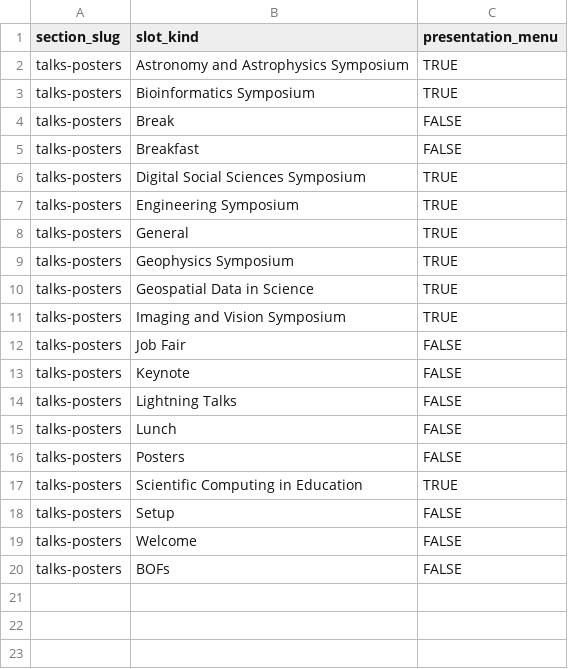
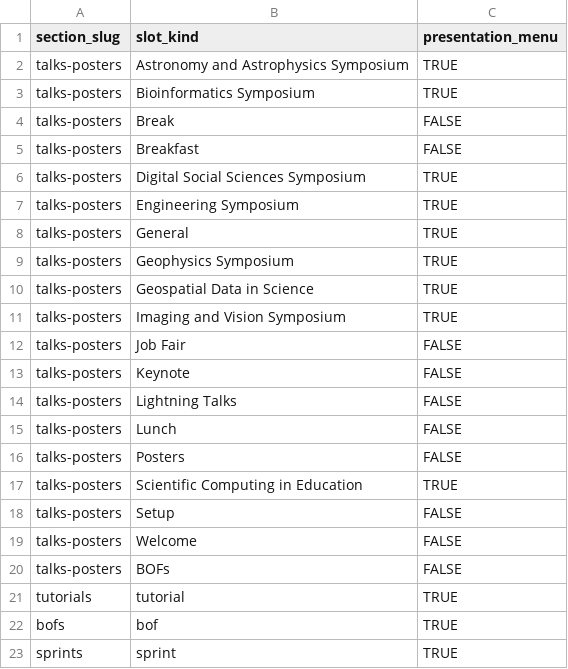
Before and after one commit to scipy-conference/SciPy-2014, a CSV file: data/slotkinds.csv, drawn as a sheet; the diff names each change by its address in the sheet, - before the commit and + after, or states it on an @@ line.

Commit message:
add slotkinds for the rest of the schedule

```diff
--- a/data/slotkinds.csv
+++ b/data/slotkinds.csv
+row 21: tutorials | tutorial | TRUE
+row 22: bofs | bof | TRUE
+row 23: sprints | sprint | TRUE
```
